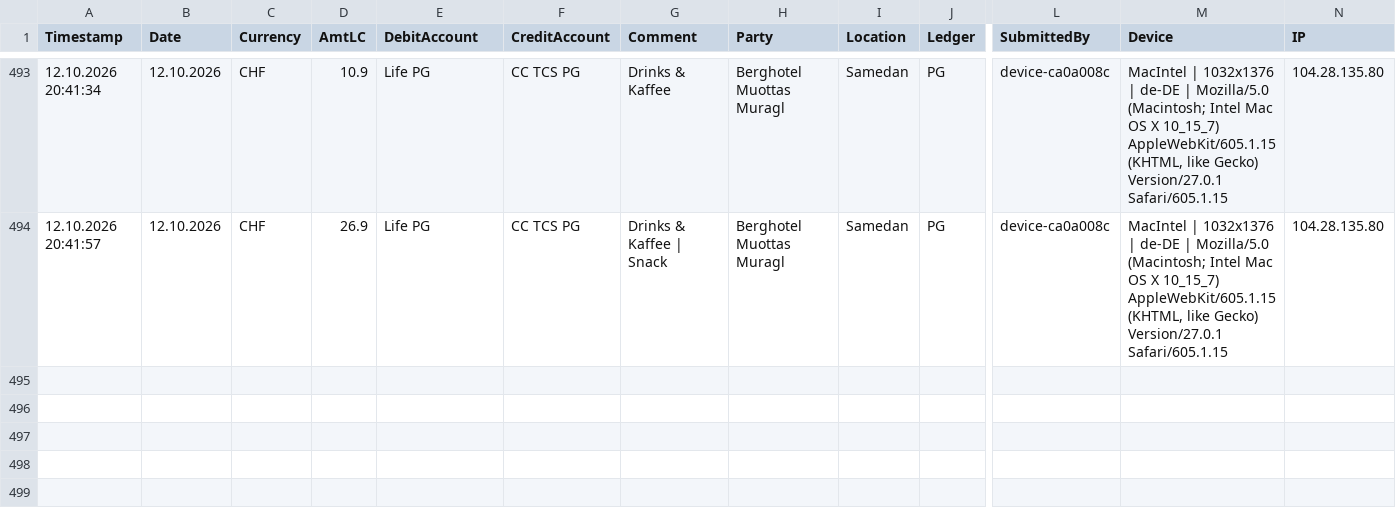
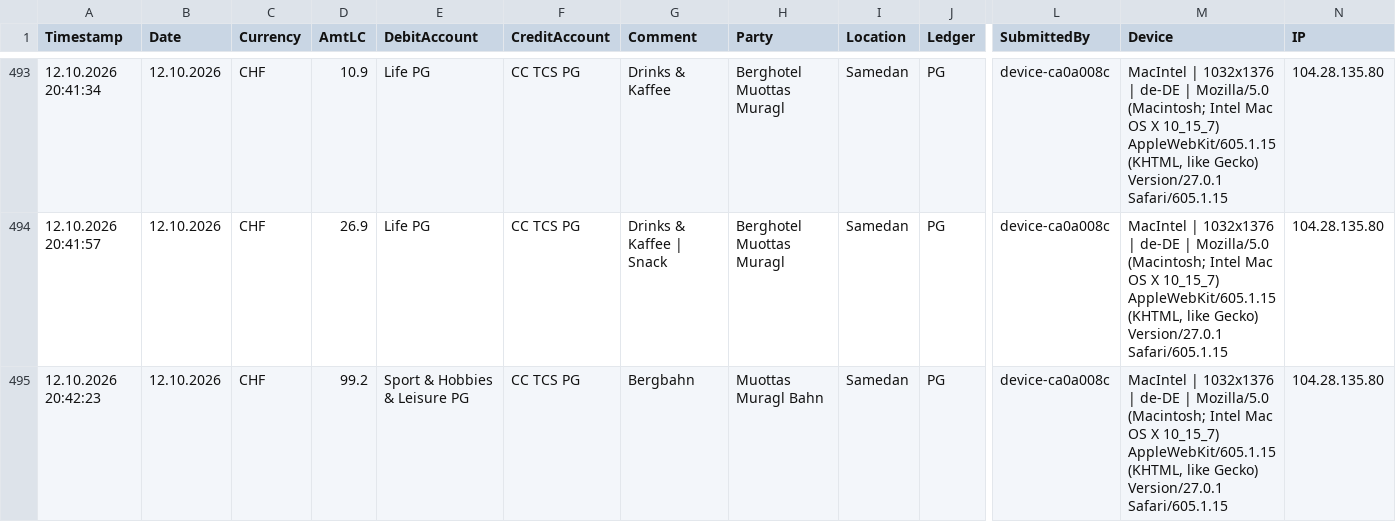
Before and after one commit to Munotstadt/accountingdatacollector, a CSV file: accounting_entries.csv, drawn as a sheet; only a part is shown, gaps mark what is left out; rows hold the shown columns only; the diff names each change by its address in the sheet, - before the commit and + after, or states it on an @@ line.

Commit message:
Add ledger entry 12.10.2026 · Muottas Muragl Bahn · CHF 99.2

```diff
--- a/accounting_entries.csv
+++ b/accounting_entries.csv
+row 495: 12.10.2026 20:42:23 | 12.10.2026 | CHF | 99.2 | Sport & Hobbies & Leisure PG | CC TCS PG | Bergbahn | Muottas Muragl Bahn | Samedan | PG | device-ca0a008c | MacIntel | 1032x1376 | de-DE | Mozilla/5.0 (Macintosh; Intel Mac OS X 10_15_7) AppleWebKit/605.1.15 (KHTML, like Gecko) Version/27.0.1 Safari/605.1.15 | 104.28.135.80
```
